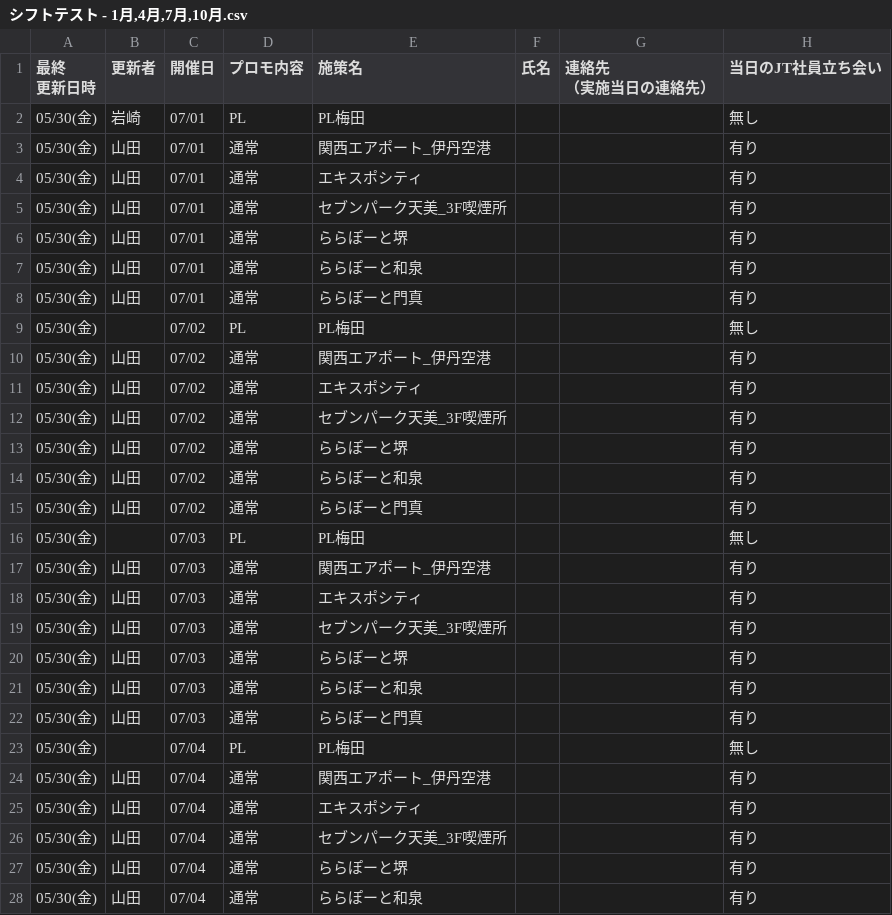
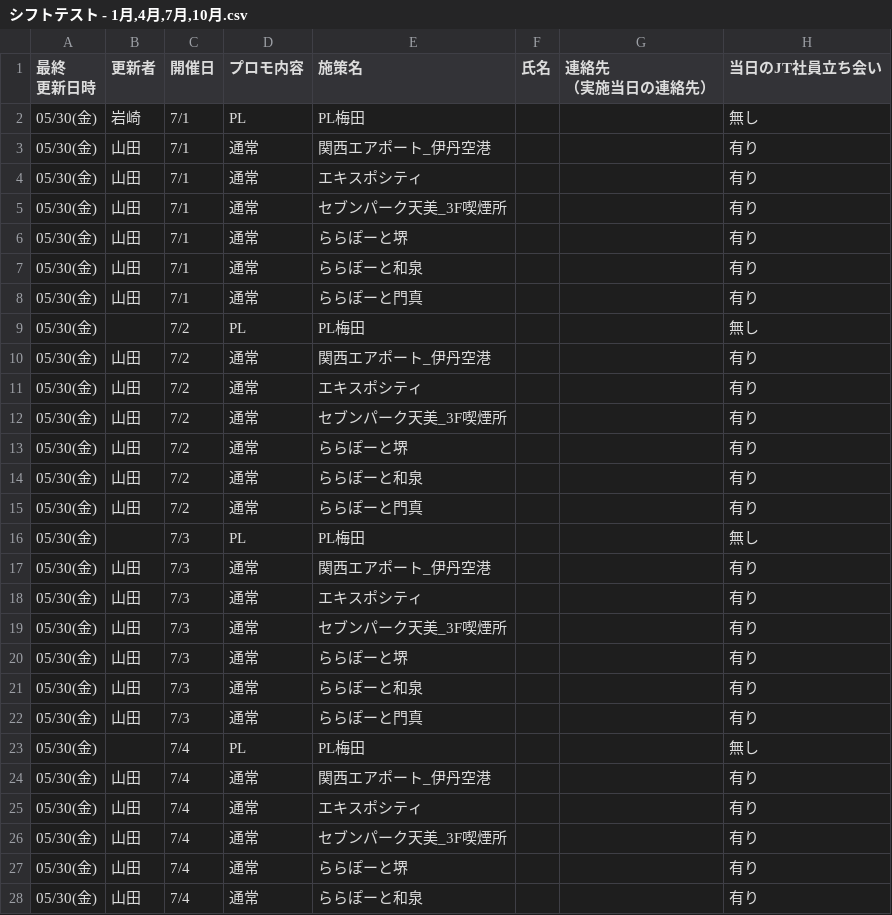
Before and after one commit to matsuaya/ztod.github.io, a CSV file: シフトテスト - 1月,4月,7月,10月.csv, drawn as a sheet; only a part is shown; the diff covers the shown part only; the diff names each change by its address in the sheet, - before the commit and + after, or states it on an @@ line.

Commit message:
Add files via upload

```diff
--- a/シフトテスト - 1月,4月,7月,10月.csv
+++ b/シフトテスト - 1月,4月,7月,10月.csv
-C2:C8 (開催日): 07/01
+C2:C8 (開催日): 7/1
-C9:C15 (開催日): 07/02
+C9:C15 (開催日): 7/2
-C16:C22 (開催日): 07/03
+C16:C22 (開催日): 7/3
-C23:C28 (開催日): 07/04
+C23:C28 (開催日): 7/4
```
Also changed, not shown: 152 edited cells elsewhere in this file.
